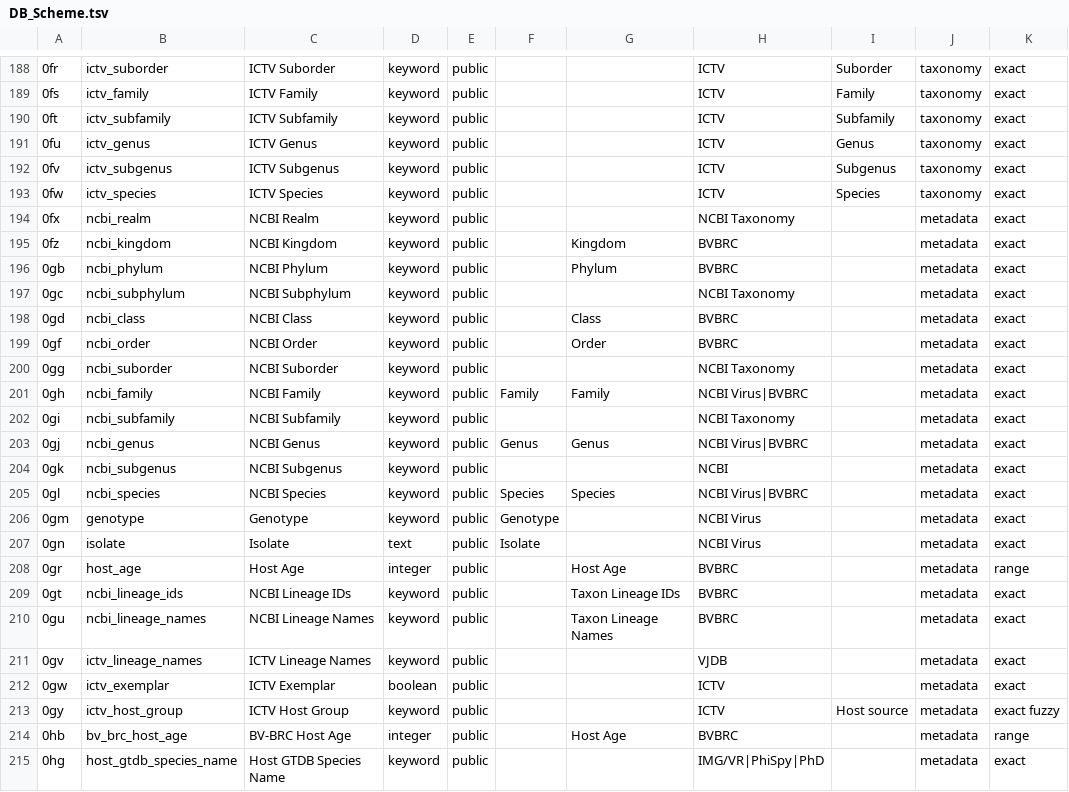
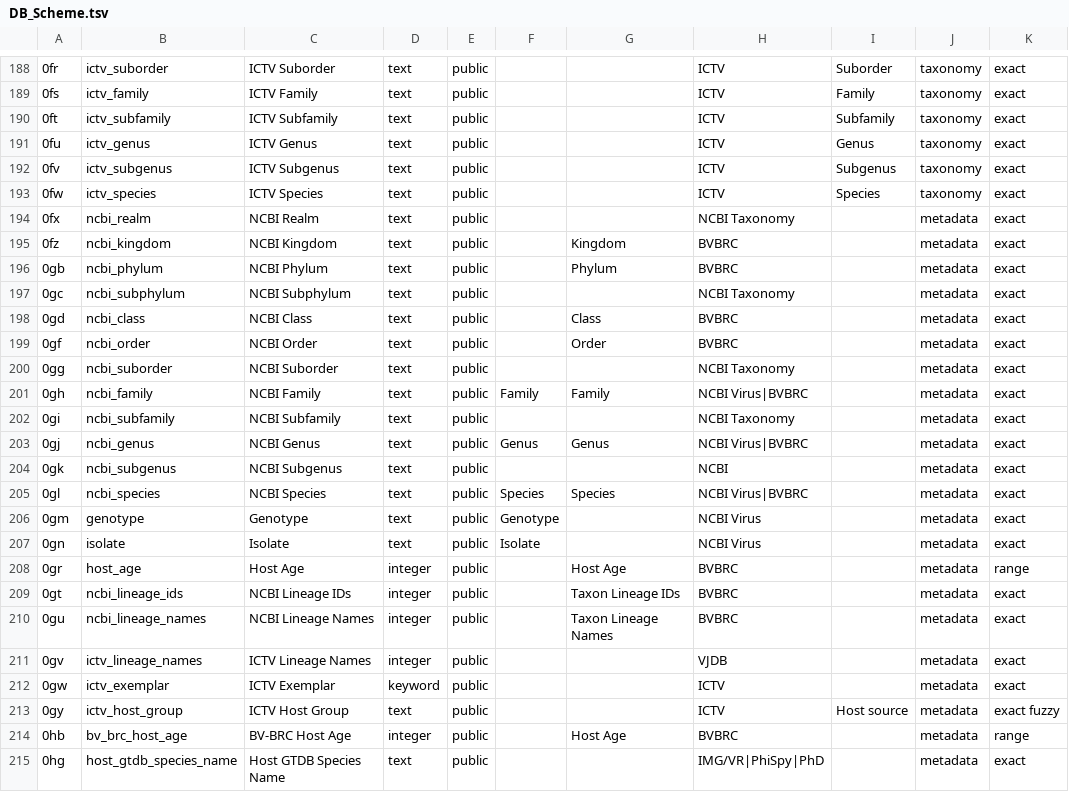
Before and after one commit to VirJenDB/virjendb_metadata, a TSV file: raw_files/DB_Scheme.tsv, drawn as a sheet; only a part is shown, gaps mark what is left out; the diff covers the shown part only; the diff names each change by its address in the sheet, - before the commit and + after, or states it on an @@ line.

```diff
--- a/raw_files/DB_Scheme.tsv
+++ b/raw_files/DB_Scheme.tsv
-D188:D206: keyword
+D188:D206: text
-D209:D211: keyword
+D209:D211: integer
-D212: boolean
+D212: keyword
-D213: keyword
+D213: text
-D215: keyword
+D215: text
```
Also changed, not shown: 69 edited cells elsewhere in this file, raw_files/vjdbv1.0_metadata_schema_all.tsv, raw_files/vjdbv1.0_metadata_schema_main.tsv, 1 other file.
